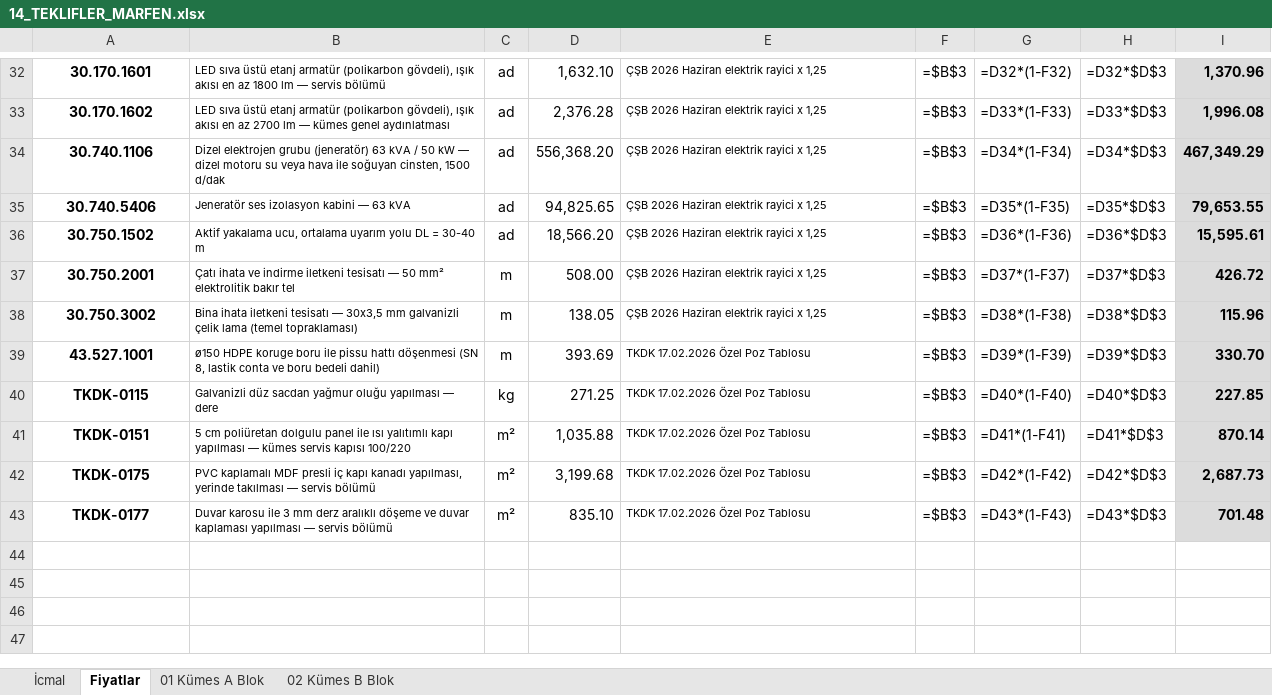
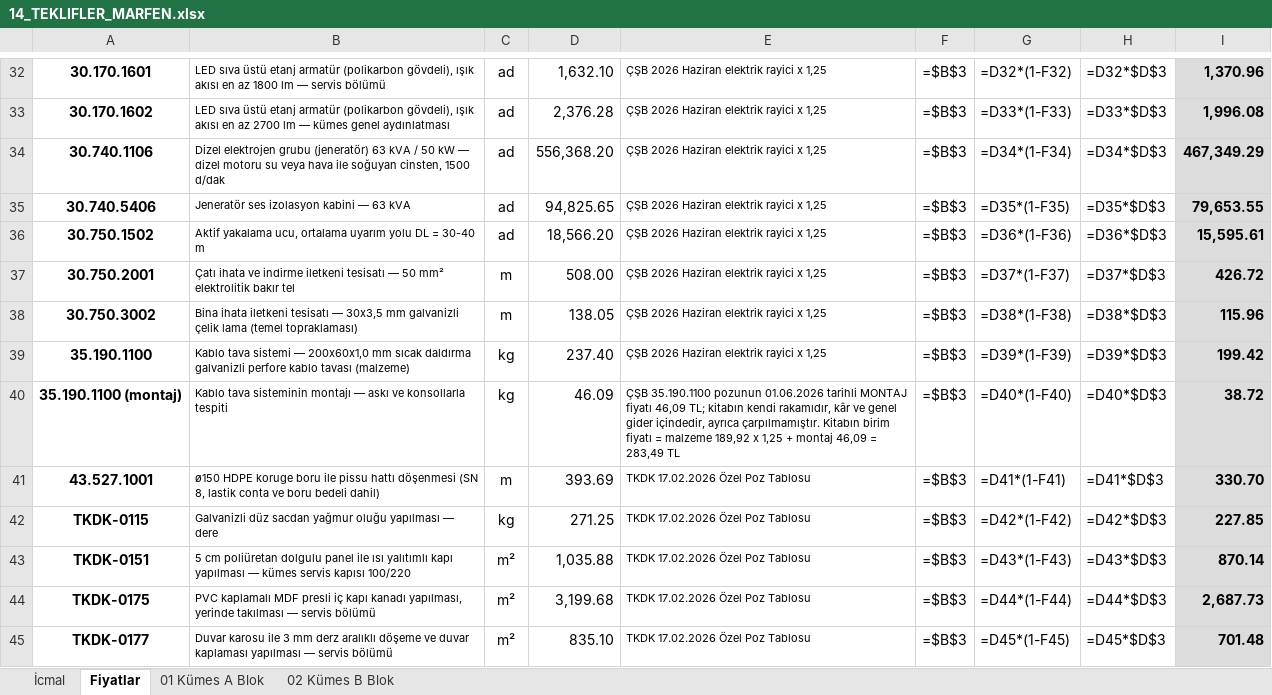
Before and after one commit to mahmuttari/Yonetmelik-araclari, an Excel workbook: belgeler/14_TEKLIFLER_MARFEN.xlsx, sheet Fiyatlar, drawn as a sheet; only a part is shown, gaps mark what is left out; values as stored, in another font and other column widths than the file's, no borders; formulas without a stored value are shown as written; addresses are those after the commit; the diff names each change by its address in the sheet, - before the commit and + after, or states it on an @@ line.

```diff
--- a/belgeler/14_TEKLIFLER_MARFEN.xlsx (sheet Fiyatlar)
+++ b/belgeler/14_TEKLIFLER_MARFEN.xlsx (sheet Fiyatlar)
+row 39: 35.190.1100 | Kablo tava sistemi — 200x60x1,0 mm sıcak daldırma galvanizli perfore kablo tavası (malzeme) | kg | 237.40 | ÇŞB 2026 Haziran elektrik rayici x 1,25 | =$B$3 | =D39*(1-F39) | =D39*$D$3 | 199.42
+row 40: 35.190.1100 (montaj) | Kablo tava sisteminin montajı — askı ve konsollarla tespiti | kg | 46.09 | ÇŞB 35.190.1100 pozunun 01.06.2026 tarihli MONTAJ fiyatı 46,09 TL; kitabın kendi rakamıdır, kâr ve genel gider içindedir, ayrıca çarpılmamıştır. Kitabın birim fiyatı = malzeme 189,92 x 1,25 + montaj 46,09 = 283,49 TL | =$B$3 | =D40*(1-F40) | =D40*$D$3 | 38.72
-G41: =D39*(1-F39)
+G41: =D41*(1-F41)
-H41: =D39*$D$3
+H41: =D41*$D$3
-G42: =D40*(1-F40)
+G42: =D42*(1-F42)
-H42: =D40*$D$3
+H42: =D42*$D$3
-G43: =D41*(1-F41)
+G43: =D43*(1-F43)
-H43: =D41*$D$3
+H43: =D43*$D$3
-G44: =D42*(1-F42)
+G44: =D44*(1-F44)
-H44: =D42*$D$3
+H44: =D44*$D$3
-G45: =D43*(1-F43)
+G45: =D45*(1-F45)
-H45: =D43*$D$3
+H45: =D45*$D$3
```
Also changed, not shown: sheet 01 Kümes A Blok, sheet 02 Kümes B Blok, sheet İcmal, belgeler/15_KESIF_OZETLERI.xlsx, belgeler/21_A3_UYGUN_HARCAMALAR.xlsx, 46 other files.
